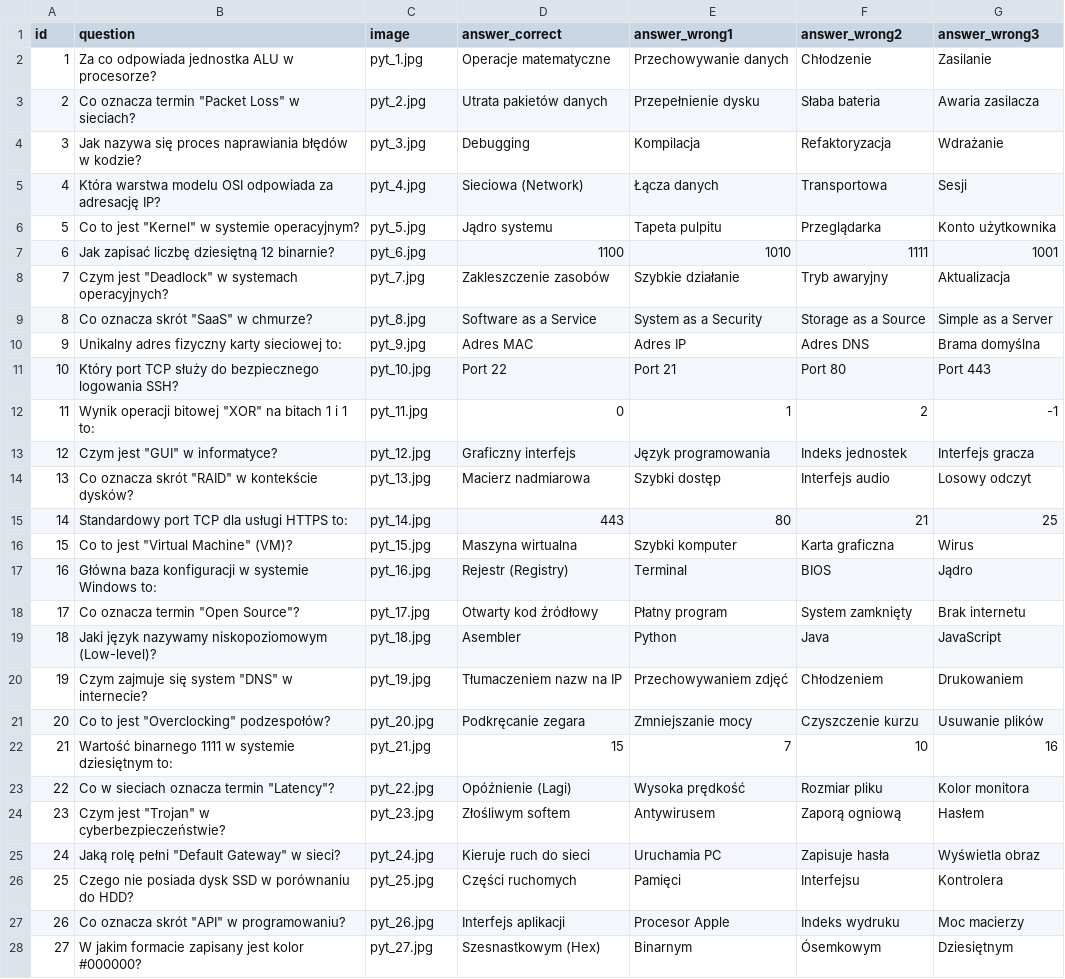
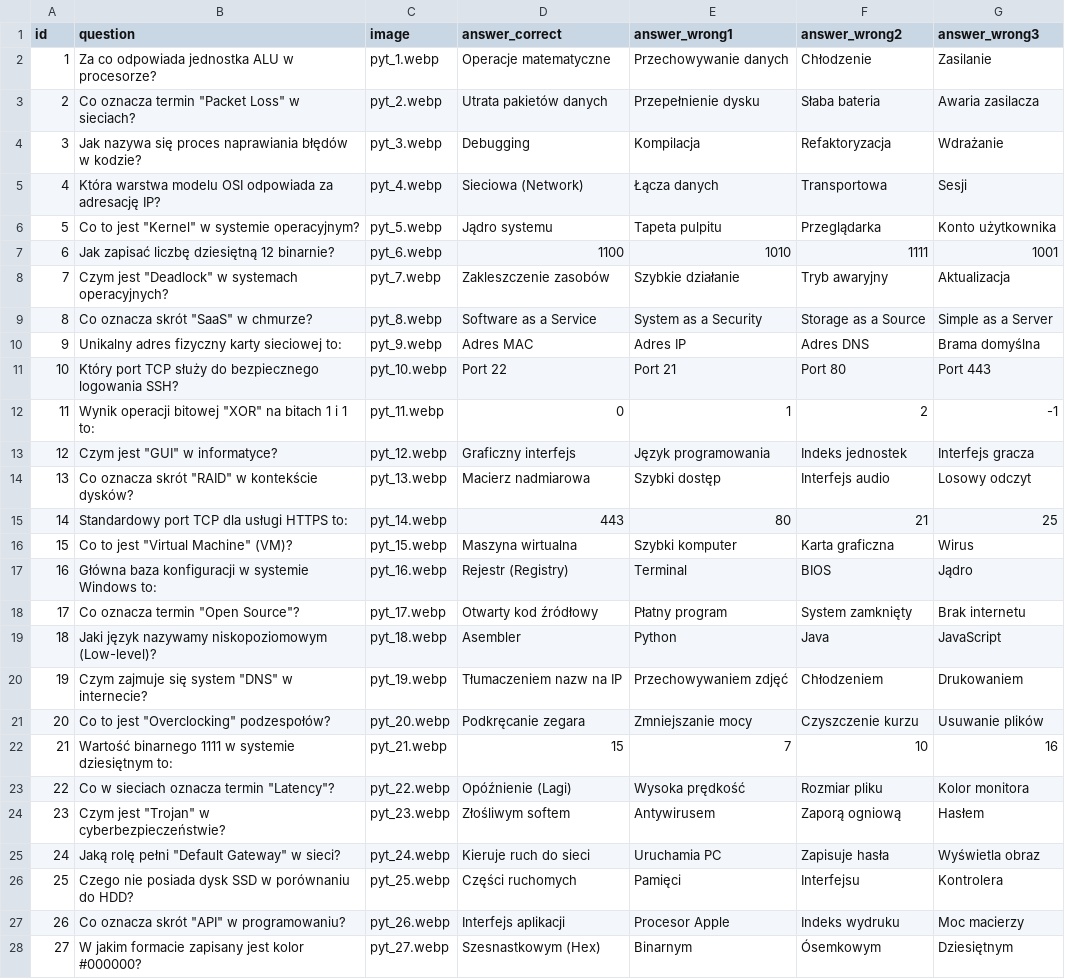
Before and after one commit to Cl0udy89/checkit-system, a CSV file: content/binary_brain/questions.csv, drawn as a sheet; only a part is shown; the diff covers the shown part only; the diff names each change by its address in the sheet, - before the commit and + after, or states it on an @@ line.

Commit message:
content: optimize binary brain images to webp and link in csv

```diff
--- a/content/binary_brain/questions.csv
+++ b/content/binary_brain/questions.csv
-C2 (image): pyt_1.jpg
+C2 (image): pyt_1.webp
-C3 (image): pyt_2.jpg
+C3 (image): pyt_2.webp
-C4 (image): pyt_3.jpg
+C4 (image): pyt_3.webp
-C5 (image): pyt_4.jpg
+C5 (image): pyt_4.webp
-C6 (image): pyt_5.jpg
+C6 (image): pyt_5.webp
-C7 (image): pyt_6.jpg
+C7 (image): pyt_6.webp
-C8 (image): pyt_7.jpg
+C8 (image): pyt_7.webp
-C9 (image): pyt_8.jpg
+C9 (image): pyt_8.webp
-C10 (image): pyt_9.jpg
+C10 (image): pyt_9.webp
-C11 (image): pyt_10.jpg
+C11 (image): pyt_10.webp
-C12 (image): pyt_11.jpg
+C12 (image): pyt_11.webp
-C13 (image): pyt_12.jpg
+C13 (image): pyt_12.webp
-C14 (image): pyt_13.jpg
+C14 (image): pyt_13.webp
-C15 (image): pyt_14.jpg
+C15 (image): pyt_14.webp
-C16 (image): pyt_15.jpg
+C16 (image): pyt_15.webp
-C17 (image): pyt_16.jpg
+C17 (image): pyt_16.webp
-C18 (image): pyt_17.jpg
+C18 (image): pyt_17.webp
-C19 (image): pyt_18.jpg
+C19 (image): pyt_18.webp
-C20 (image): pyt_19.jpg
+C20 (image): pyt_19.webp
-C21 (image): pyt_20.jpg
+C21 (image): pyt_20.webp
-C22 (image): pyt_21.jpg
+C22 (image): pyt_21.webp
-C23 (image): pyt_22.jpg
+C23 (image): pyt_22.webp
-C24 (image): pyt_23.jpg
+C24 (image): pyt_23.webp
-C25 (image): pyt_24.jpg
+C25 (image): pyt_24.webp
-C26 (image): pyt_25.jpg
+C26 (image): pyt_25.webp
-C27 (image): pyt_26.jpg
+C27 (image): pyt_26.webp
-C28 (image): pyt_27.jpg
+C28 (image): pyt_27.webp
```
Also changed, not shown: 23 edited cells elsewhere in this file, 49 other files.
